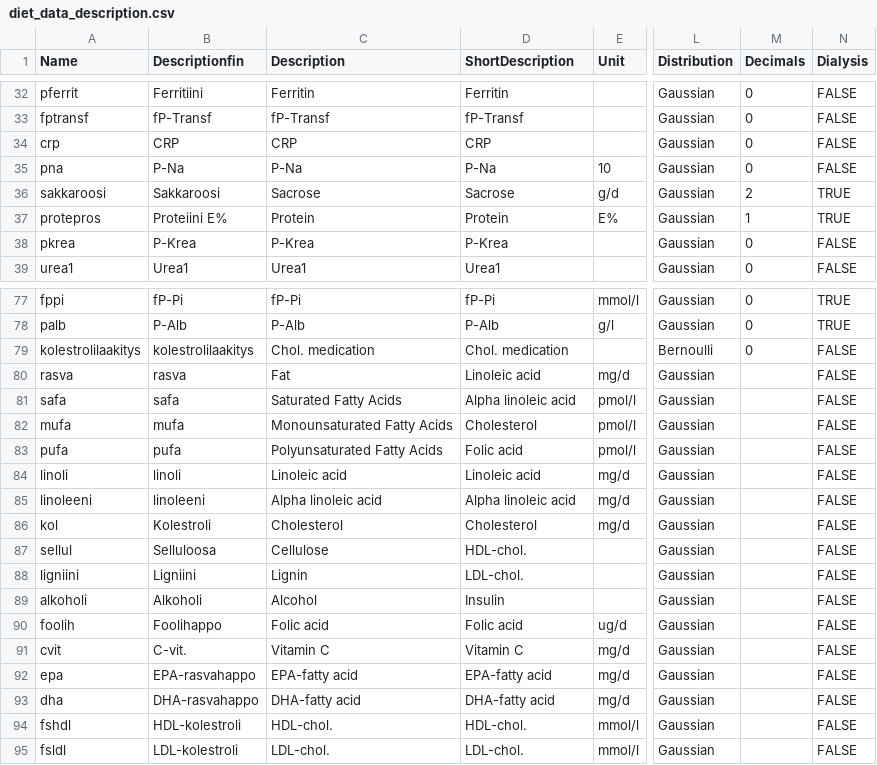
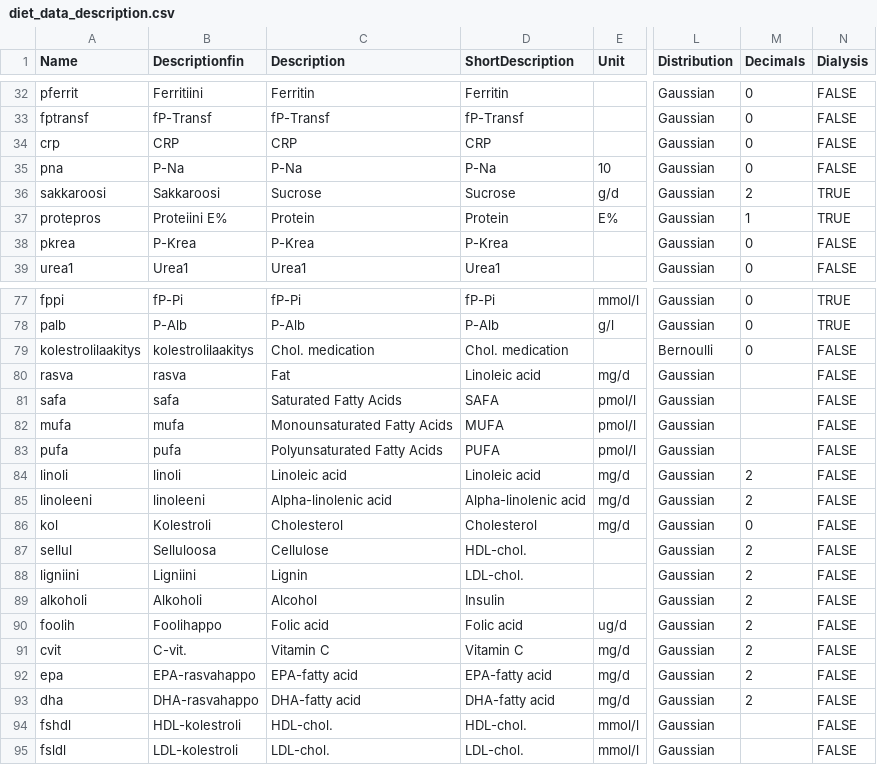
Before and after one commit to turkiaj/personal-diet-inference, a CSV file: data/diet_data_description.csv, drawn as a sheet; only a part is shown, gaps mark what is left out; the diff names each change by its address in the sheet, - before the commit and + after, or states it on an @@ line.

Commit message:
sysdimet data management

```diff
--- a/data/diet_data_description.csv
+++ b/data/diet_data_description.csv
-C36 (Description): Sacrose
+C36 (Description): Sucrose
-D36 (ShortDescription): Sacrose
+D36 (ShortDescription): Sucrose
-D81 (ShortDescription): Alpha linoleic acid
+D81 (ShortDescription): SAFA
-D82 (ShortDescription): Cholesterol
+D82 (ShortDescription): MUFA
-D83 (ShortDescription): Folic acid
+D83 (ShortDescription): PUFA
-M84:M85 (Decimals): (empty)
+M84:M85 (Decimals): 2
-C85 (Description): Alpha linoleic acid
+C85 (Description): Alpha-linolenic acid
-D85 (ShortDescription): Alpha linoleic acid
+D85 (ShortDescription): Alpha-linolenic acid
-M86 (Decimals): (empty)
+M86 (Decimals): 0
-M87:M93 (Decimals): (empty)
+M87:M93 (Decimals): 2
```
Also changed, not shown: 6 other files.
